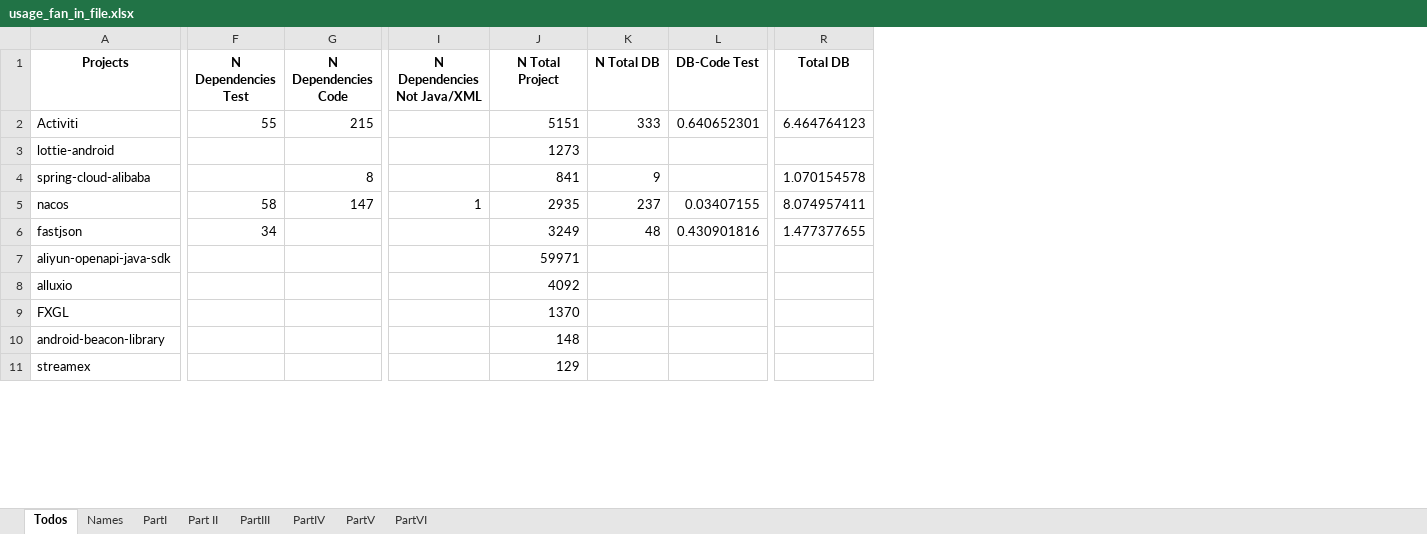
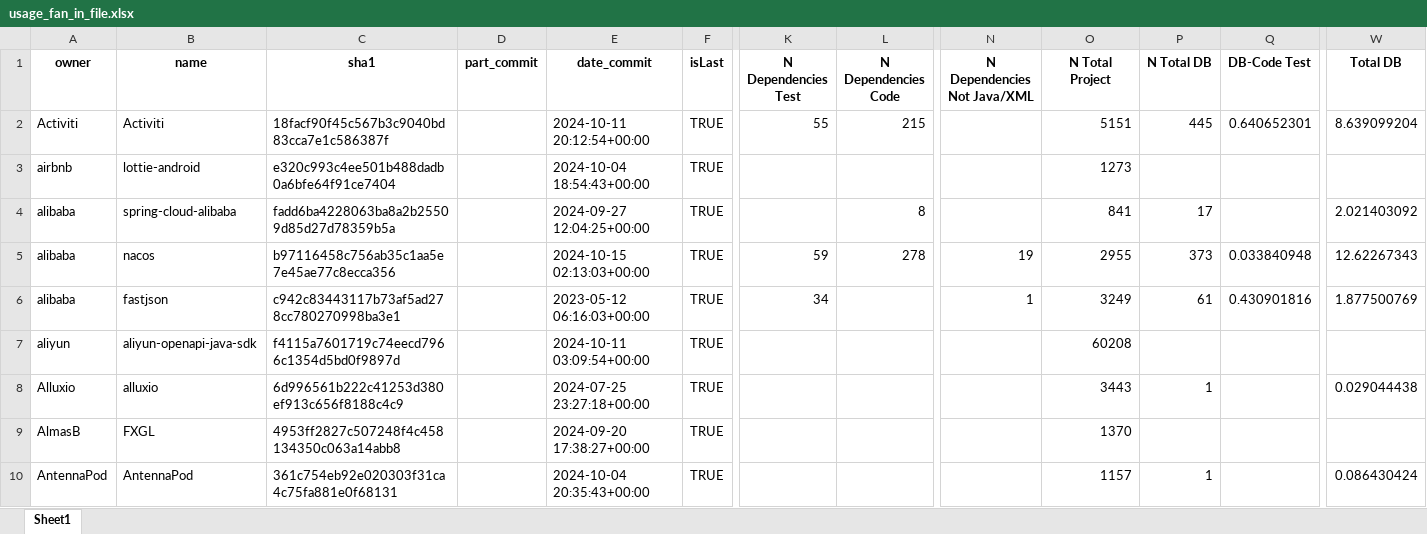
Before and after one commit to gems-uff/db-mining, an Excel workbook: resources/usage_fan_in_file.xlsx, sheet Sheet1, drawn as a sheet; only a part is shown, gaps mark what is left out; values as stored, in another font and other column widths than the file's, no borders; charts and pictures not drawn; removed rows and columns are numbered as before the commit, all else as after; rows hold the shown columns only; the diff covers the shown part only; the diff names each change by its address in the sheet, - before the commit and + after, or states it on an @@ line.

```diff
--- a/resources/usage_fan_in_file.xlsx (sheet Sheet1)
+++ b/resources/usage_fan_in_file.xlsx (sheet Sheet1)
-sheet tab: Todos
+sheet tab: Sheet1
-sheet tab: Names
-sheet tab: PartI
-sheet tab: Part II
-sheet tab: PartIII
-sheet tab: PartIV
-sheet tab: PartV
-sheet tab: PartVI
+column A (owner), rows 2-9: Activiti | airbnb | alibaba | alibaba | alibaba | aliyun | Alluxio | AlmasB
+column C (sha1), rows 2-9: 18facf90f45c567b3c9040bd83cca7e1c586387f | e320c993c4ee501b488dadb0a6bfe64f91ce7404 | fadd6ba4228063ba8a2b25509d85d27d78359b5a | b97116458c756ab35c1aa5e7e45ae77c8ecca356 | c942c83443117b73af5ad278cc780270998ba3e1 | f4115a7601719c74eecd7966c1354d5bd0f9897d | 6d996561b222c41253d380ef913c656f8188c4c9 | 4953ff2827c507248f4c458134350c063a14abb8
+column D (part_commit), empty
+column E (date_commit), rows 2-9: 2024-10-11 20:12:54+00:00 | 2024-10-04 18:54:43+00:00 | 2024-09-27 12:04:25+00:00 | 2024-10-15 02:13:03+00:00 | 2023-05-12 06:16:03+00:00 | 2024-10-11 03:09:54+00:00 | 2024-07-25 23:27:18+00:00 | 2024-09-20 17:38:27+00:00
+column F (isLast), rows 2-9: all TRUE
-B1: Projects
+B1: name
-P2 (N Total DB): 333
+P2 (N Total DB): 445
-W2 (Total DB): 6.464764123
+W2 (Total DB): 8.639099204
-P4 (N Total DB): 9
+P4 (N Total DB): 17
-W4 (Total DB): 1.070154578
+W4 (Total DB): 2.021403092
-K5 (N Dependencies Test): 58
+K5 (N Dependencies Test): 59
-L5 (N Dependencies Code): 147
+L5 (N Dependencies Code): 278
-N5 (N Dependencies Not Java/XML): 1
+N5 (N Dependencies Not Java/XML): 19
-O5 (N Total Project): 2935
+O5 (N Total Project): 2955
-P5 (N Total DB): 237
+P5 (N Total DB): 373
-Q5 (DB-Code Test): 0.03407155
+Q5 (DB-Code Test): 0.033840948
-W5 (Total DB): 8.074957411
+W5 (Total DB): 12.62267343
-N6 (N Dependencies Not Java/XML): (empty)
+N6 (N Dependencies Not Java/XML): 1
-P6 (N Total DB): 48
+P6 (N Total DB): 61
-W6 (Total DB): 1.477377655
+W6 (Total DB): 1.877500769
-O7 (N Total Project): 59971
+O7 (N Total Project): 60208
-O8 (N Total Project): 4092
+O8 (N Total Project): 3443
-P8 (N Total DB): (empty)
+P8 (N Total DB): 1
-W8 (Total DB): (empty)
+W8 (Total DB): 0.029044438
-row 10: android-beacon-library |  |  |  | 148
-row 11: streamex |  |  |  | 129
+row 10: AntennaPod | AntennaPod | 361c754eb92e020303f31ca4c75fa881e0f68131 |  | 2024-10-04 20:35:43+00:00 | TRUE |  |  |  | 1157 | 1 |  | 0.086430424
```
Also changed, not shown: 3 added rows, 29 removed rows, 1174 edited cells and cell formats elsewhere in this sheet, charts or pictures, resources/count_implementation.xlsx, resources/count_implementation_rate.xlsx, 7 other files.
